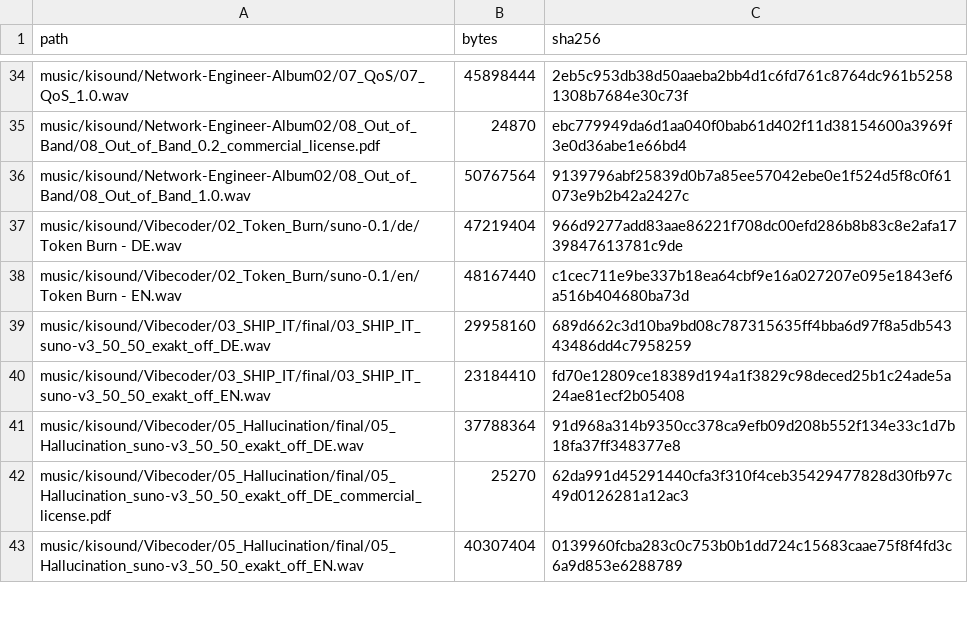
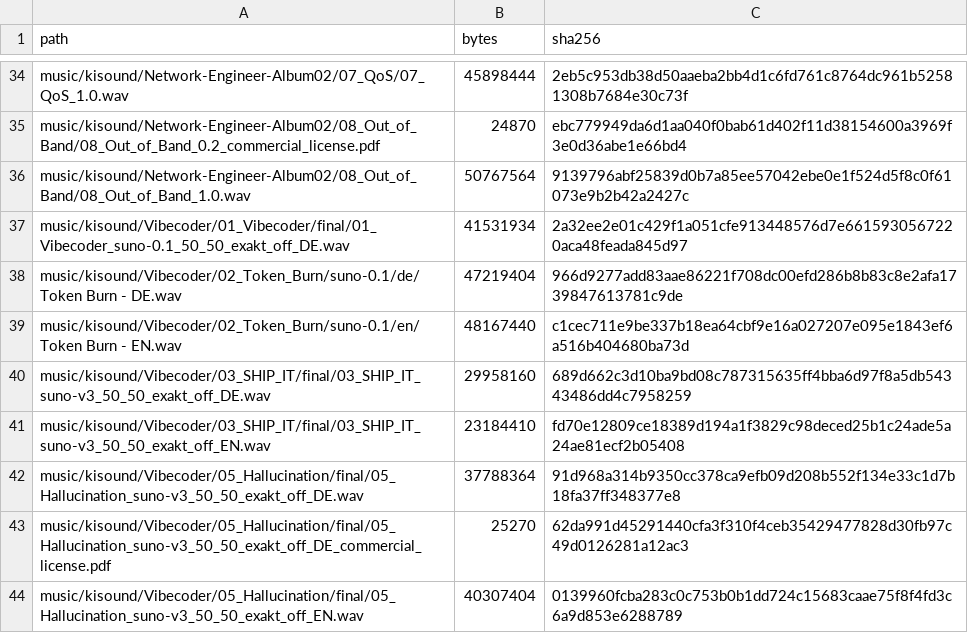
Before and after one commit to samuelheinrich/kisound, a TSV file: media-inventory.tsv, drawn as a sheet; only a part is shown, gaps mark what is left out.

```diff
--- a/media-inventory.tsv
+++ b/media-inventory.tsv
@@ -36,2 +36,3 @@ music/kisound/Network-Engineer-Album02/08_Out_of_Band/08_Out_of_Band_0.2_commerc
 music/kisound/Network-Engineer-Album02/08_Out_of_Band/08_Out_of_Band_1.0.wav	50767564	9139796abf25839d0b7a85ee57042ebe0e1f524d5f8c0f61073e9b2b42a2427c
+music/kisound/Vibecoder/01_Vibecoder/final/01_Vibecoder_suno-0.1_50_50_exakt_off_DE.wav	41531934	2a32ee2e01c429f1a051cfe913448576d7e6615930567220aca48feada845d97
 music/kisound/Vibecoder/02_Token_Burn/suno-0.1/de/Token Burn - DE.wav	47219404	966d9277add83aae86221f708dc00efd286b8b83c8e2afa1739847613781c9de
```
Also changed, not shown: 40 other files.
